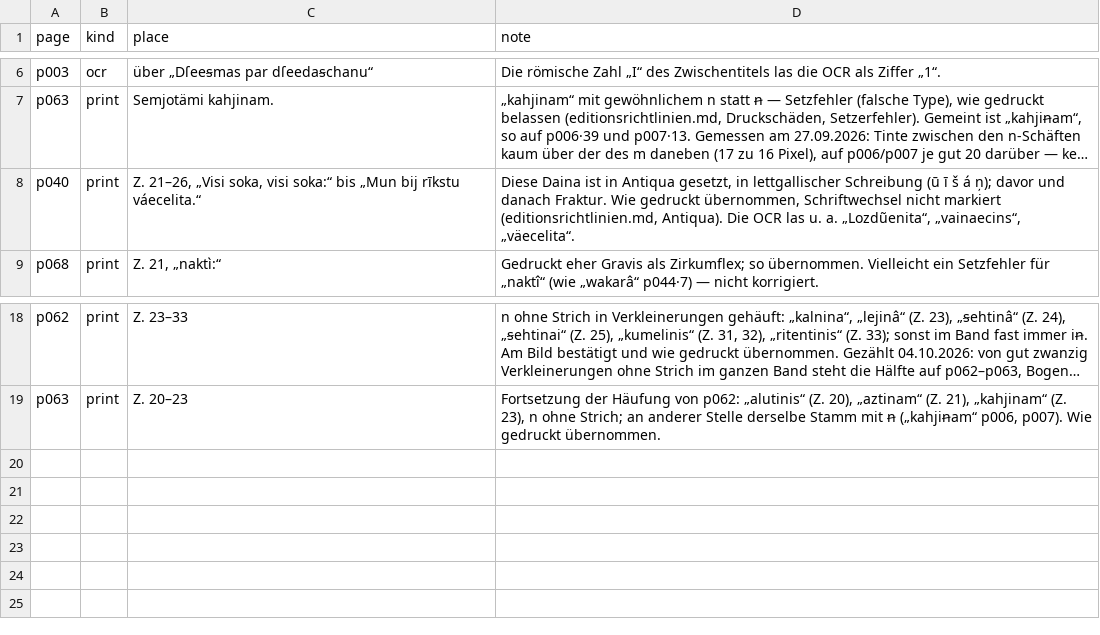
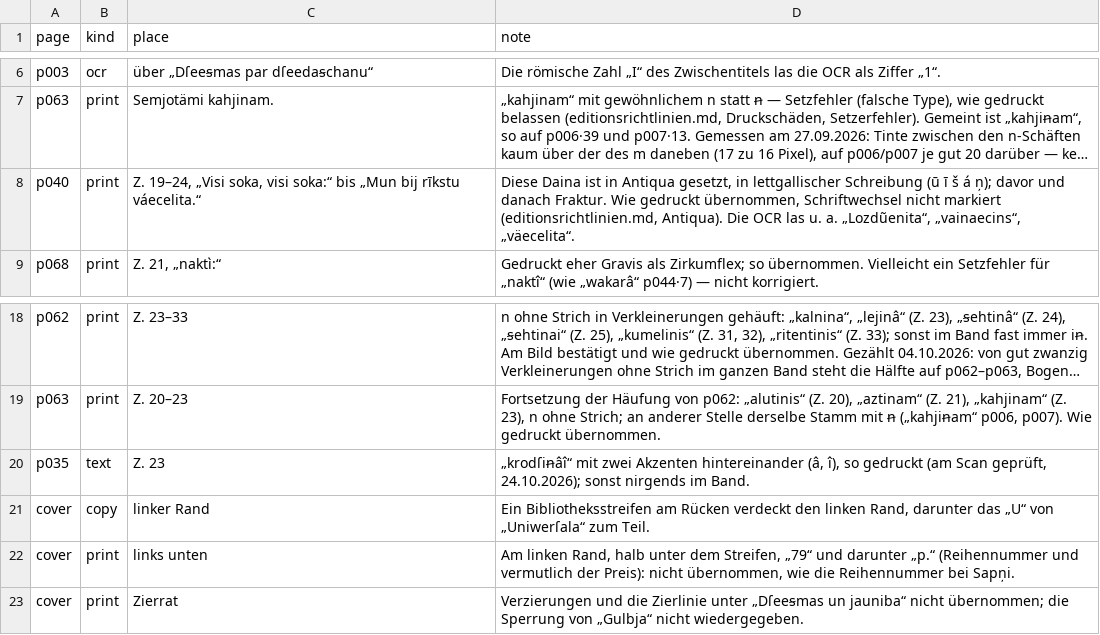
Before and after one commit to just-a-book-archivist/latvian-fraktur-books, a TSV file: 1911-skalbe-latvju-dainu-izlase-iii/transcription/anmerkungen.tsv, drawn as a sheet; only a part is shown, gaps mark what is left out; long unchanged cells end in …; the diff names each change by its address in the sheet, - before the commit and + after, or states it on an @@ line.

Commit message:
Kārlis Skalbe, Latvju dainu izlase III (1911): second proofreading and cover

```diff
--- a/1911-skalbe-latvju-dainu-izlase-iii/transcription/anmerkungen.tsv
+++ b/1911-skalbe-latvju-dainu-izlase-iii/transcription/anmerkungen.tsv
-C8 (place): Z. 21–26, „Visi soka,…
+C8 (place): Z. 19–24, „Visi soka,…
+row 20: p035 | text | Z. 23 | „krodſiꞥâî“ mit zwei Akzenten hintereinander (â, î), so gedruckt (am Scan geprüft, 24.10.2026); sonst nirgends im Band.
+row 21: cover | copy | linker Rand | Ein Bibliotheksstreifen am Rücken verdeckt den linken Rand, darunter das „U“ von „Uniwerſala“ zum Teil.
+row 22: cover | print | links unten | Am linken Rand, halb unter dem Streifen, „79“ und darunter „p.“ (Reihennummer und vermutlich der Preis): nicht übernommen, wie die Reihennummer bei Sapņi.
+row 23: cover | print | Zierrat | Verzierungen und die Zierlinie unter „Dſeeꞩmas un jauniba“ nicht übernommen; die Sperrung von „Gulbja“ nicht wiedergegeben.
```
Also changed, not shown: 1911-skalbe-latvju-dainu-izlase-iii/pages.tsv, lexicon/forms.tsv, 52 other files.
